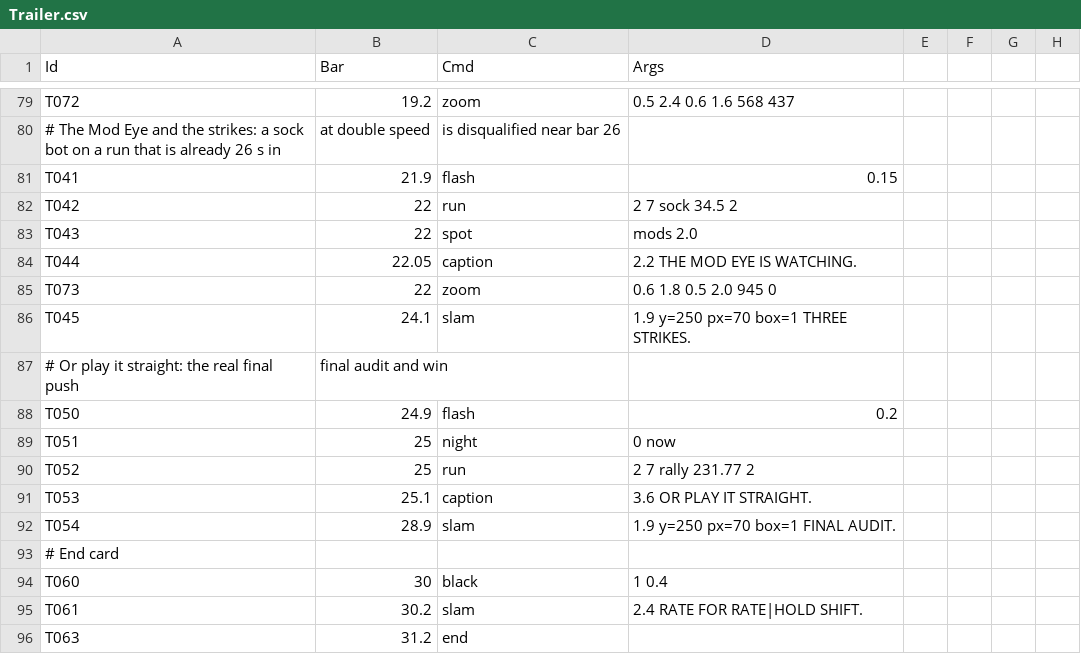
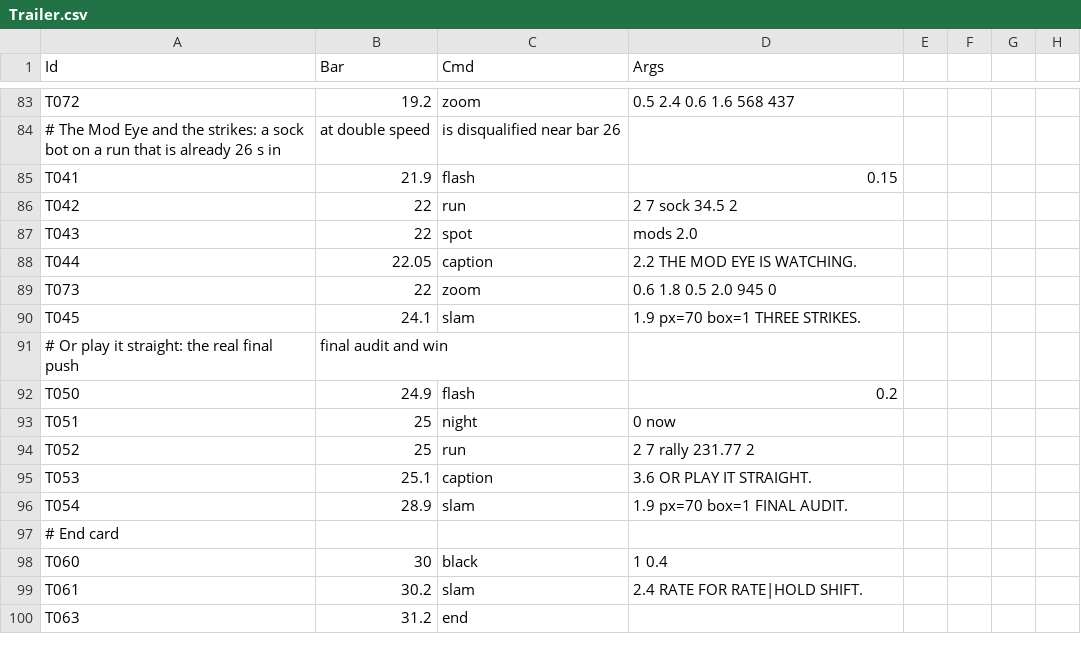
Before and after one commit to lehuan5062/RateForRate, a CSV file: Data/Trailer.csv, drawn as a sheet; only a part is shown, gaps mark what is left out; addresses are those after the commit; the diff covers the shown part only; the diff names each change by its address in the sheet, - before the commit and + after, or states it on an @@ line.

```diff
--- a/Data/Trailer.csv
+++ b/Data/Trailer.csv
-D90 (Args): 1.9 y=250 px=70 box=1 THREE STRIKES.
+D90 (Args): 1.9 px=70 box=1 THREE STRIKES.
-D96 (Args): 1.9 y=250 px=70 box=1 FINAL AUDIT.
+D96 (Args): 1.9 px=70 box=1 FINAL AUDIT.
```
Also changed, not shown: 18 added rows, 14 removed rows and 40 edited cells elsewhere in this file, 8 other files.
